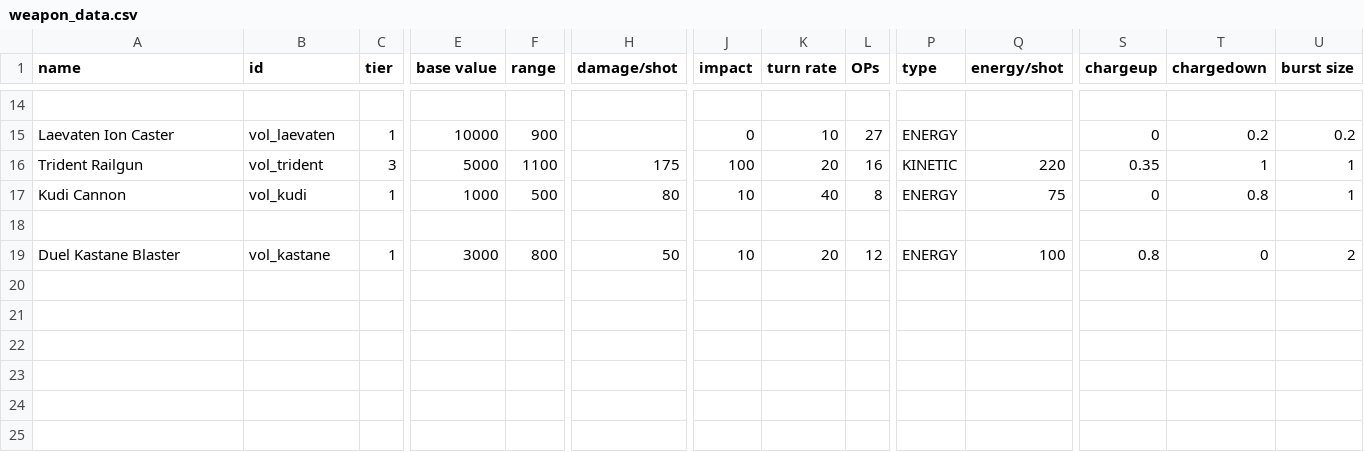
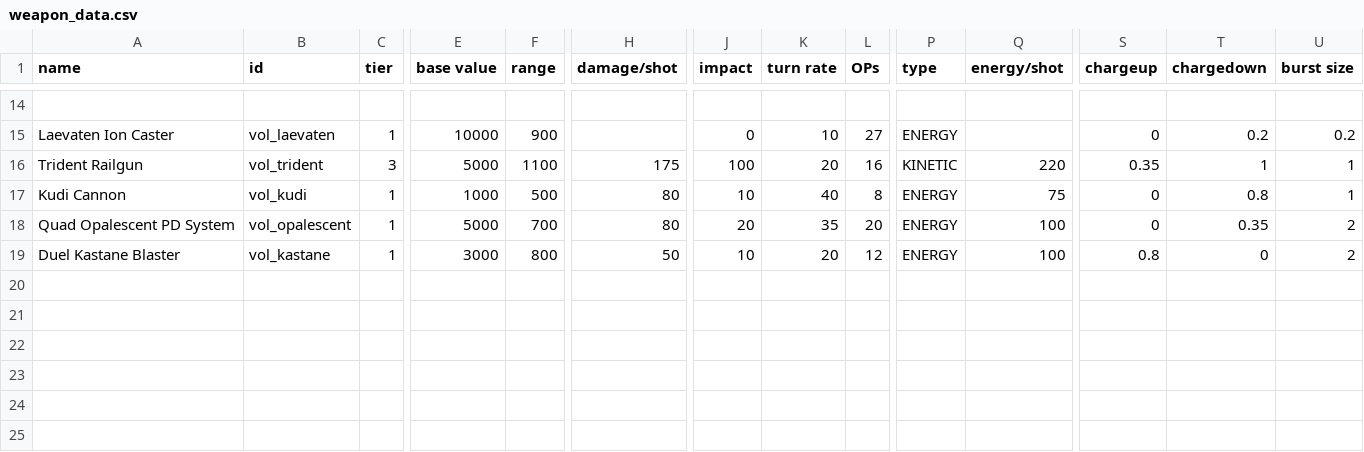
Before and after one commit to TouchOfVanilla/Volantian-Starsector-Mod, a CSV file: data/weapons/weapon_data.csv, drawn as a sheet; only a part is shown, gaps mark what is left out; rows hold the shown columns only; the diff names each change by its address in the sheet, - before the commit and + after, or states it on an @@ line.

Commit message:
Add temporary: Opalescent PD system, need fix

```diff
--- a/data/weapons/weapon_data.csv
+++ b/data/weapons/weapon_data.csv
-row 18: (empty)
+row 18: Quad Opalescent PD System | vol_opalescent | 1 | 5000 | 700 | 80 | 20 | 35 | 20 | ENERGY | 100 | 0 | 0.35 | 2
```
Also changed, not shown: 5 other files.
